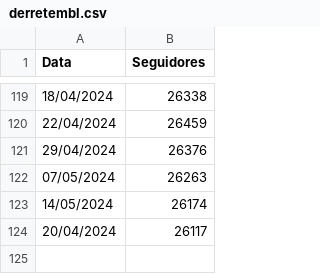
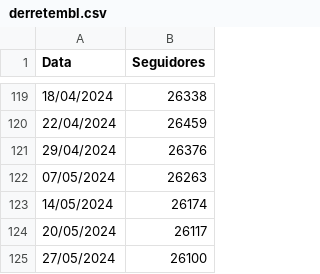
Before and after one commit to chat0GPT/derrete, a CSV file: derretembl.csv, drawn as a sheet; only a part is shown, gaps mark what is left out.

Commit message:
Update derretembl.csv

```diff
--- a/derretembl.csv
+++ b/derretembl.csv
@@ -123,2 +123,3 @@ Data,Seguidores
 14/05/2024,26174
-20/04/2024,26117
+20/05/2024,26117
+27/05/2024,26100
```
